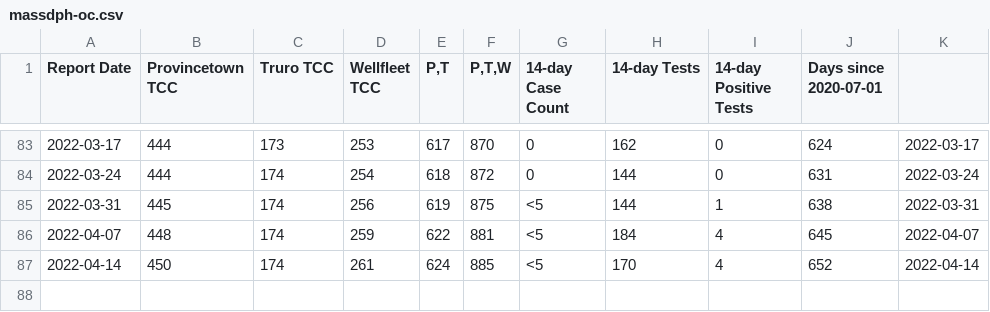
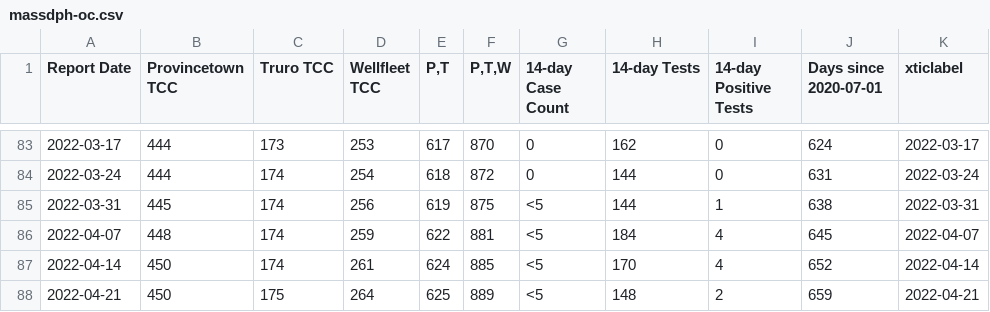
Before and after one commit to capecodder/ptowncases-covid19, a CSV file: massdph-oc.csv, drawn as a sheet; only a part is shown, gaps mark what is left out; the diff names each change by its address in the sheet, - before the commit and + after, or states it on an @@ line.

Commit message:
Update MASS DPH data and PNG.

```diff
--- a/massdph-oc.csv
+++ b/massdph-oc.csv
-K1: (empty)
+K1: xticlabel
+row 88: 2022-04-21 | 450 | 175 | 264 | 625 | 889 | <5 | 148 | 2 | 659 | 2022-04-21
```
Also changed, not shown: 1 other file.
